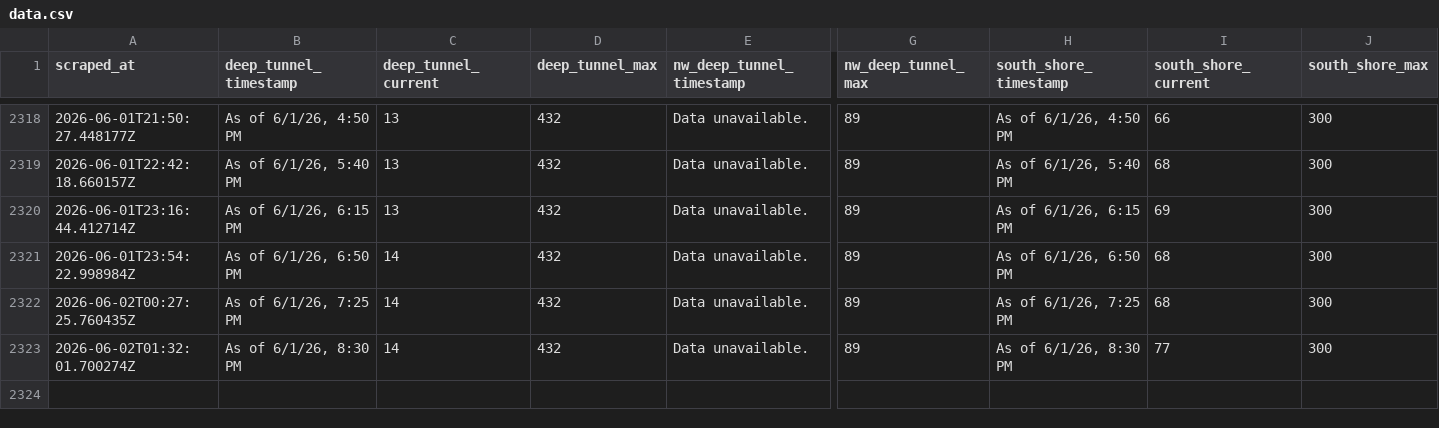
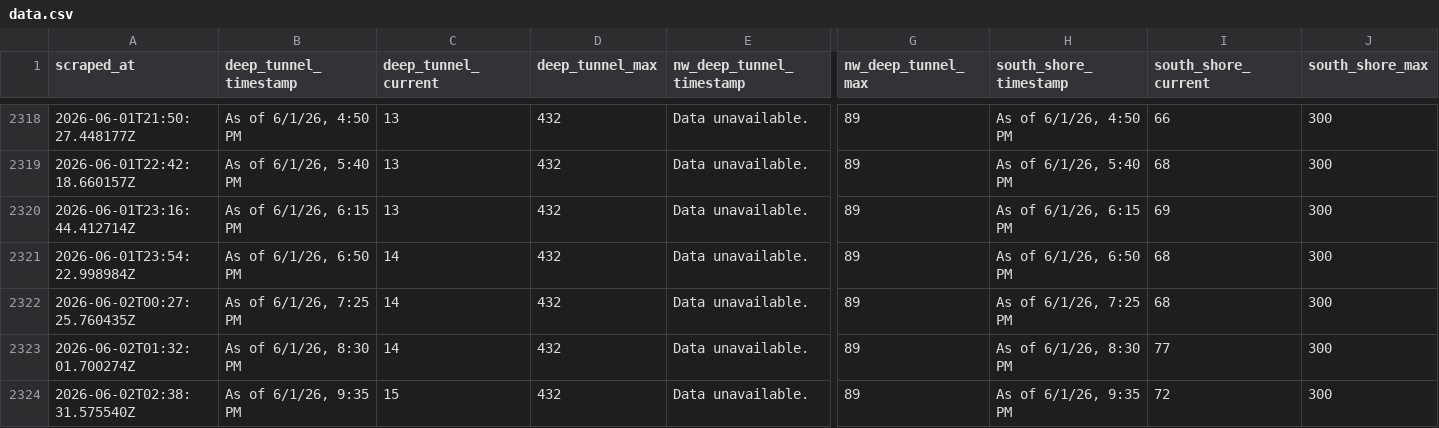
Before and after one commit to mitchellhenke/deep_tunnel, a CSV file: data.csv, drawn as a sheet; only a part is shown, gaps mark what is left out; rows hold the shown columns only; the diff names each change by its address in the sheet, - before the commit and + after, or states it on an @@ line.

```diff
--- a/data.csv
+++ b/data.csv
+row 2324: 2026-06-02T02:38:31.575540Z | As of 6/1/26, 9:35 PM | 15 | 432 | Data unavailable. | 89 | As of 6/1/26, 9:35 PM | 72 | 300
```
